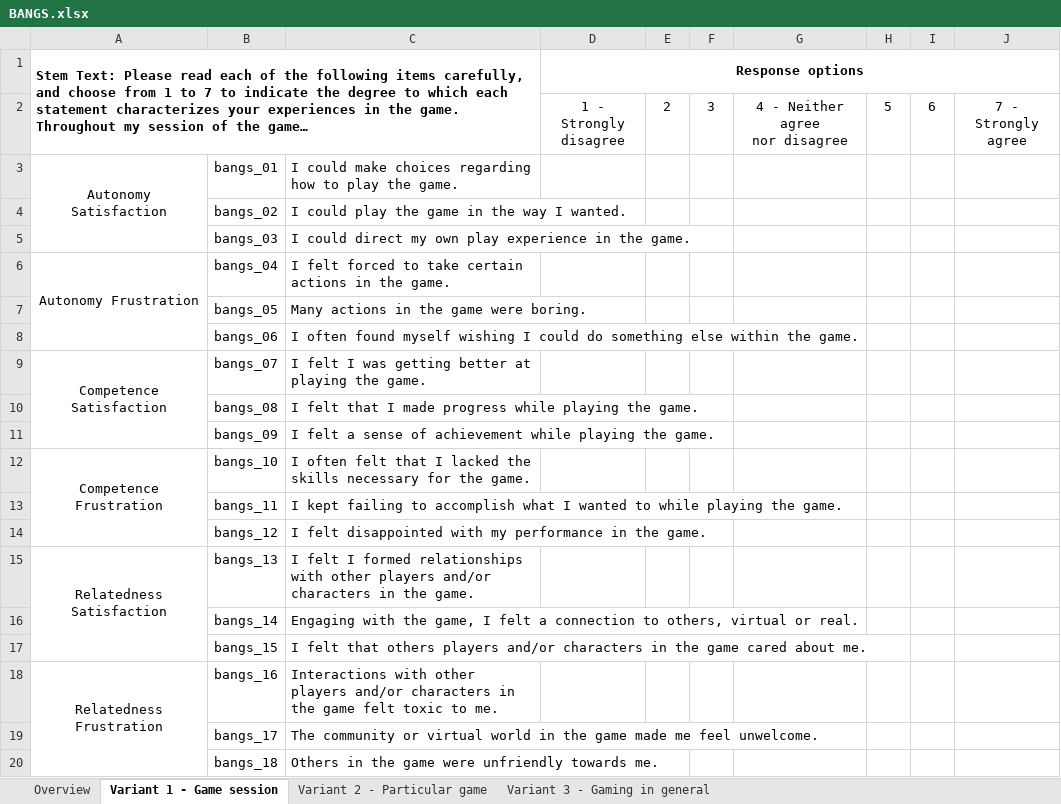
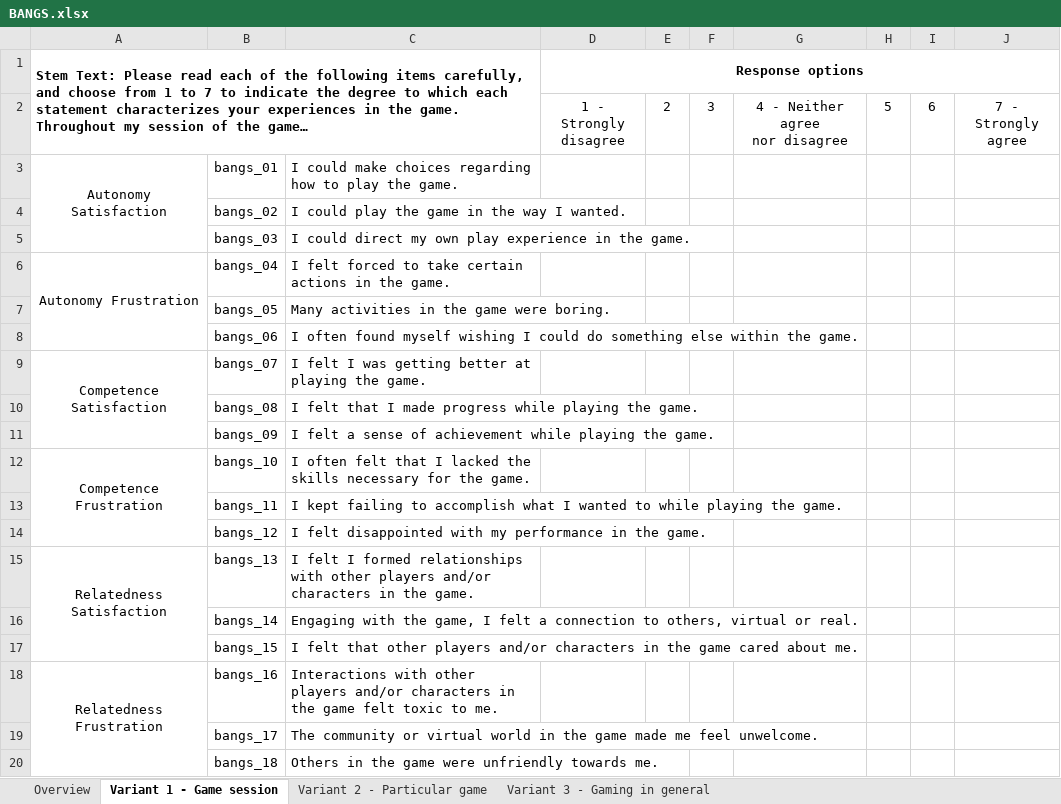
Before and after one commit to nballou/nickballousite, an Excel workbook: static/files/BANGS.xlsx, sheet Variant 1 - Game session, drawn as a sheet; values as stored, in another font and other column widths than the file's, no borders; the diff names each change by its address in the sheet, - before the commit and + after, or states it on an @@ line.

Commit message:
fix BANGS "action"

```diff
--- a/static/files/BANGS.xlsx (sheet Variant 1 - Game session)
+++ b/static/files/BANGS.xlsx (sheet Variant 1 - Game session)
-C7: Many actions in the game were boring.
+C7: Many activities in the game were boring.
-C17: …felt that others players and/or…
+C17: …felt that other players and/or…
```
Also changed, not shown: sheet Variant 2 - Particular game, sheet Variant 3 - Gaming in general, sheet Overview, 3 other files.
